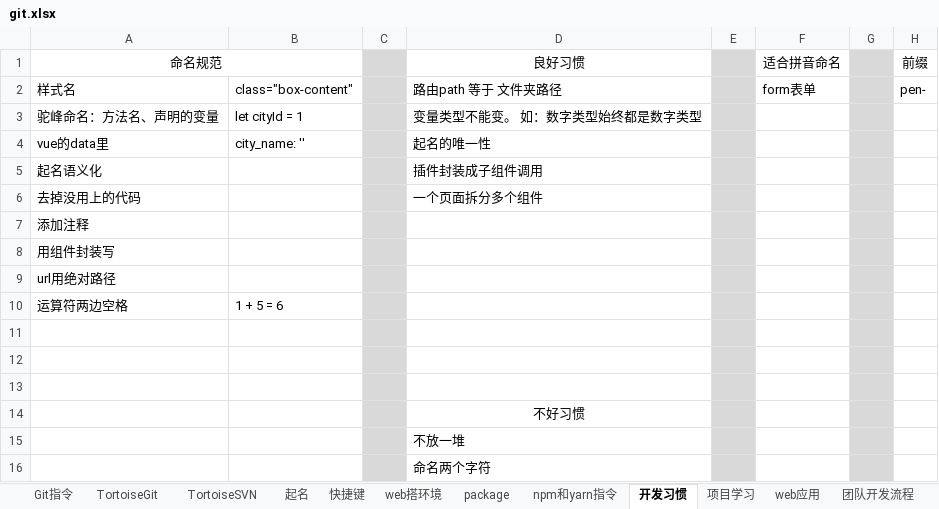
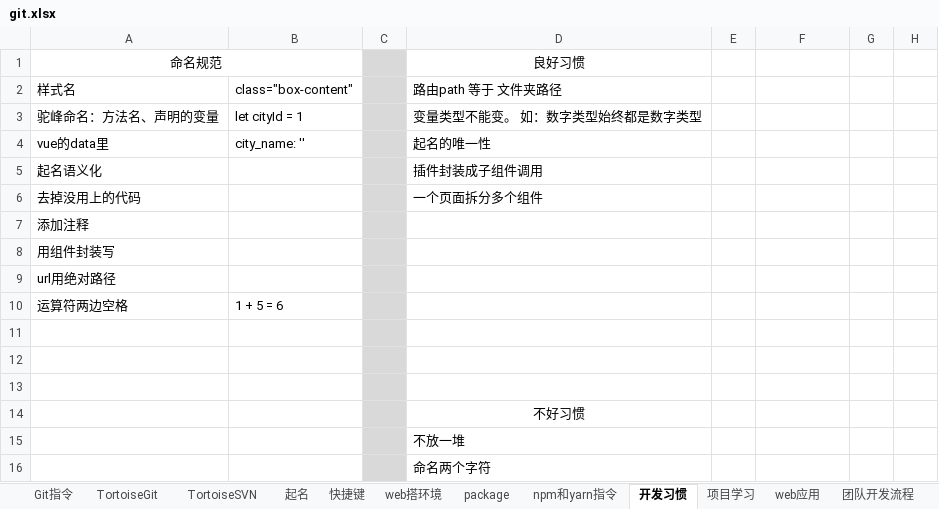
Before and after one commit to sunsetFog/record, an Excel workbook: website/git.xlsx, sheet 开发习惯, drawn as a sheet; values as stored, in another font and other column widths than the file's, no borders; the diff names each change by its address in the sheet, - before the commit and + after, or states it on an @@ line.

```diff
--- a/website/git.xlsx (sheet 开发习惯)
+++ b/website/git.xlsx (sheet 开发习惯)
-E1:E16 fill: #D9D9D9
+E1:E16 fill: none
-F1: 适合拼音命名
+F1: (empty)
-G1:G16 fill: #D9D9D9
+G1:G16 fill: none
-H1: 前缀
+H1: (empty)
-F2: form表单
+F2: (empty)
-H2: pen-
+H2: (empty)
```
Also changed, not shown: sheet 起名, sheet 团队开发流程, other sheet tabs, website/link.xlsx, 1 other file.
